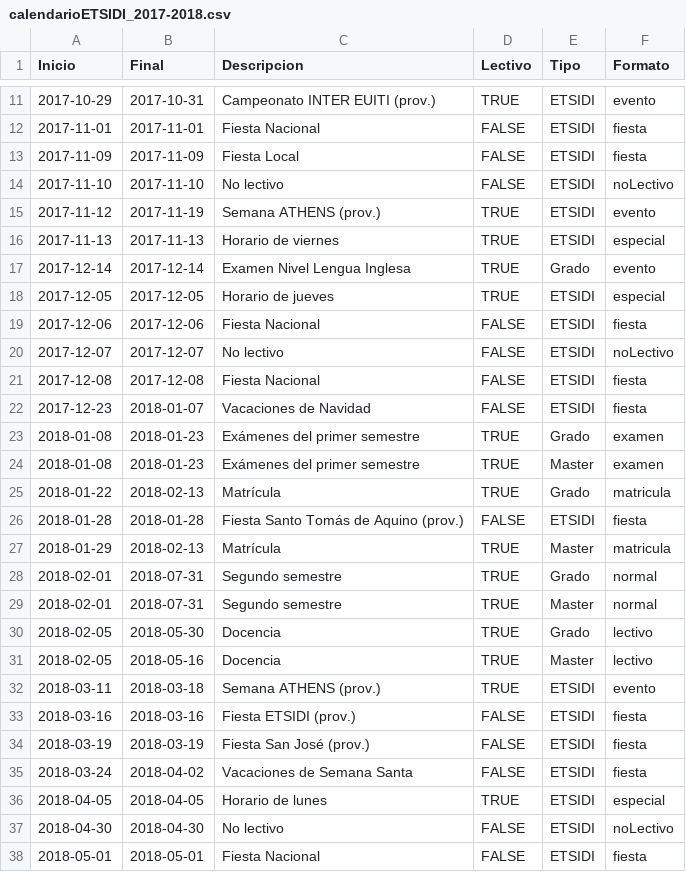
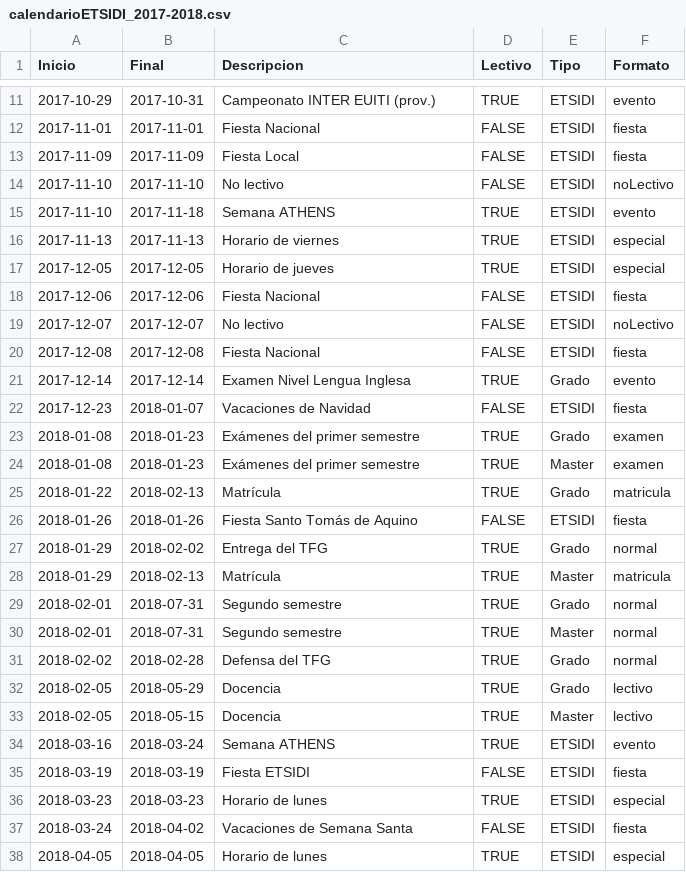
Before and after one commit to SOA-ETSIDI/calendario, a CSV file: calendarioETSIDI_2017-2018.csv, drawn as a sheet; only a part is shown, gaps mark what is left out; the shorter side is filled out with more unchanged rows; the diff covers the shown part only.

Commit message:
Cambio fiesta San Jose

```diff
--- a/calendarioETSIDI_2017-2018.csv
+++ b/calendarioETSIDI_2017-2018.csv
@@ -14,5 +14,4 @@
 "2017-11-10","2017-11-10","No lectivo",FALSE,"ETSIDI","noLectivo"
-"2017-11-12","2017-11-19","Semana ATHENS (prov.)",TRUE,"ETSIDI","evento"
+"2017-11-10","2017-11-18","Semana ATHENS",TRUE,"ETSIDI","evento"
 "2017-11-13","2017-11-13","Horario de viernes",TRUE,"ETSIDI","especial"
-"2017-12-14","2017-12-14","Examen Nivel Lengua Inglesa",TRUE,"Grado","evento"
 "2017-12-05","2017-12-05","Horario de jueves",TRUE,"ETSIDI","especial"
@@ -21,2 +20,3 @@
 "2017-12-08","2017-12-08","Fiesta Nacional",FALSE,"ETSIDI","fiesta"
+"2017-12-14","2017-12-14","Examen Nivel Lengua Inglesa",TRUE,"Grado","evento"
 "2017-12-23","2018-01-07","Vacaciones de Navidad",FALSE,"ETSIDI","fiesta"
@@ -25,3 +25,4 @@
 "2018-01-22","2018-02-13","Matrícula",TRUE,"Grado","matricula"
-"2018-01-28","2018-01-28","Fiesta Santo Tomás de Aquino (prov.)",FALSE,"ETSIDI","fiesta"
+"2018-01-26","2018-01-26","Fiesta Santo Tomás de Aquino",FALSE,"ETSIDI","fiesta"
+"2018-01-29","2018-02-02","Entrega del TFG",TRUE,"Grado","normal"
 "2018-01-29","2018-02-13","Matrícula",TRUE,"Master","matricula"
@@ -29,7 +30,8 @@
 "2018-02-01","2018-07-31","Segundo semestre",TRUE,"Master","normal"
-"2018-02-05","2018-05-30","Docencia",TRUE,"Grado","lectivo"
-"2018-02-05","2018-05-16","Docencia",TRUE,"Master","lectivo"
-"2018-03-11","2018-03-18","Semana ATHENS (prov.)",TRUE,"ETSIDI","evento"
-"2018-03-16","2018-03-16","Fiesta ETSIDI (prov.)",FALSE,"ETSIDI","fiesta"
-"2018-03-19","2018-03-19","Fiesta San José (prov.)",FALSE,"ETSIDI","fiesta"
+"2018-02-02","2018-02-28","Defensa del TFG",TRUE,"Grado","normal"
+"2018-02-05","2018-05-29","Docencia",TRUE,"Grado","lectivo"
+"2018-02-05","2018-05-15","Docencia",TRUE,"Master","lectivo"
+"2018-03-16","2018-03-24","Semana ATHENS",TRUE,"ETSIDI","evento"
+"2018-03-19","2018-03-19","Fiesta ETSIDI",FALSE,"ETSIDI","fiesta"
+"2018-03-23","2018-03-23","Horario de lunes",TRUE,"ETSIDI","especial"
 "2018-03-24","2018-04-02","Vacaciones de Semana Santa",FALSE,"ETSIDI","fiesta"
```
Also changed, not shown: 2 added rows, 1 removed row and 3 moved rows elsewhere in this file.
